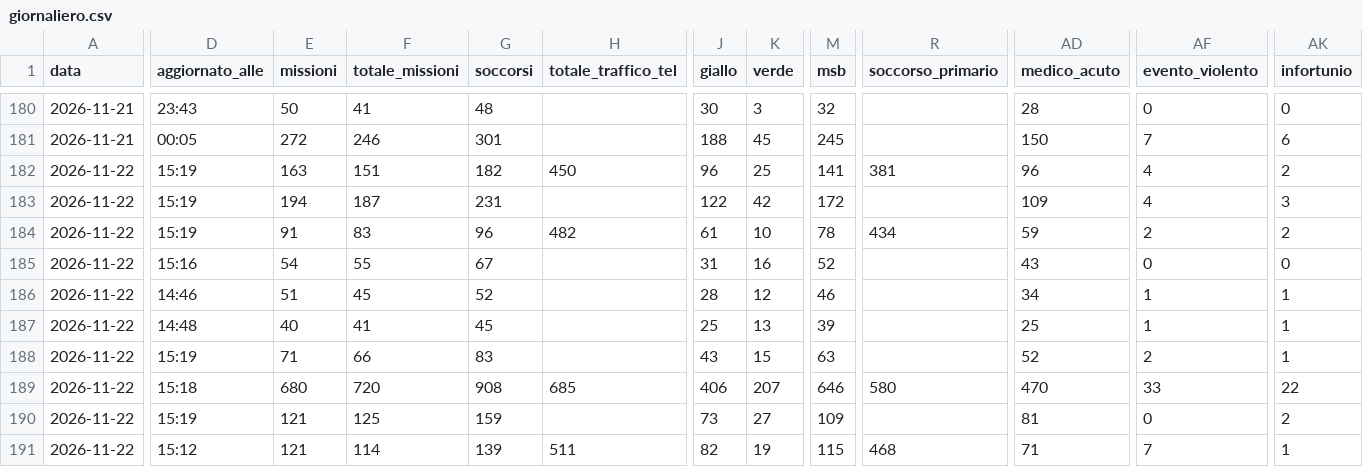
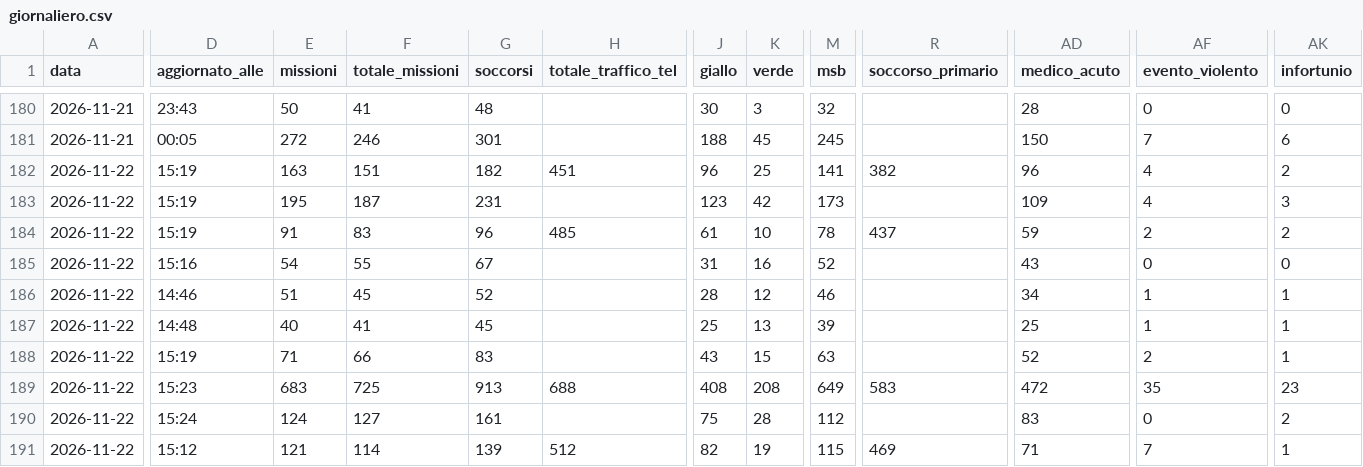
Before and after one commit to Alvarez2009-svg/4r3u1, a CSV file: data/giornaliero.csv, drawn as a sheet; only a part is shown, gaps mark what is left out; the diff covers the shown part only; the diff names each change by its address in the sheet, - before the commit and + after, or states it on an @@ line.

```diff
--- a/data/giornaliero.csv
+++ b/data/giornaliero.csv
-H182 (totale_traffico_tel): 450
+H182 (totale_traffico_tel): 451
-R182 (soccorso_primario): 381
+R182 (soccorso_primario): 382
-E183 (missioni): 194
+E183 (missioni): 195
-J183 (giallo): 122
+J183 (giallo): 123
-M183 (msb): 172
+M183 (msb): 173
-H184 (totale_traffico_tel): 482
+H184 (totale_traffico_tel): 485
-R184 (soccorso_primario): 434
+R184 (soccorso_primario): 437
-D189 (aggiornato_alle): 15:18
+D189 (aggiornato_alle): 15:23
-E189 (missioni): 680
+E189 (missioni): 683
-F189 (totale_missioni): 720
+F189 (totale_missioni): 725
-G189 (soccorsi): 908
+G189 (soccorsi): 913
-H189 (totale_traffico_tel): 685
+H189 (totale_traffico_tel): 688
-J189 (giallo): 406
+J189 (giallo): 408
-K189 (verde): 207
+K189 (verde): 208
-M189 (msb): 646
+M189 (msb): 649
-R189 (soccorso_primario): 580
+R189 (soccorso_primario): 583
-AD189 (medico_acuto): 470
+AD189 (medico_acuto): 472
-AF189 (evento_violento): 33
+AF189 (evento_violento): 35
-AK189 (infortunio): 22
+AK189 (infortunio): 23
-D190 (aggiornato_alle): 15:19
+D190 (aggiornato_alle): 15:24
-E190 (missioni): 121
+E190 (missioni): 124
-F190 (totale_missioni): 125
+F190 (totale_missioni): 127
-G190 (soccorsi): 159
+G190 (soccorsi): 161
-J190 (giallo): 73
+J190 (giallo): 75
-K190 (verde): 27
+K190 (verde): 28
-M190 (msb): 109
+M190 (msb): 112
-AD190 (medico_acuto): 81
+AD190 (medico_acuto): 83
-H191 (totale_traffico_tel): 511
+H191 (totale_traffico_tel): 512
-R191 (soccorso_primario): 468
+R191 (soccorso_primario): 469
```
Also changed, not shown: 15 edited cells elsewhere in this file, 2 other files.
